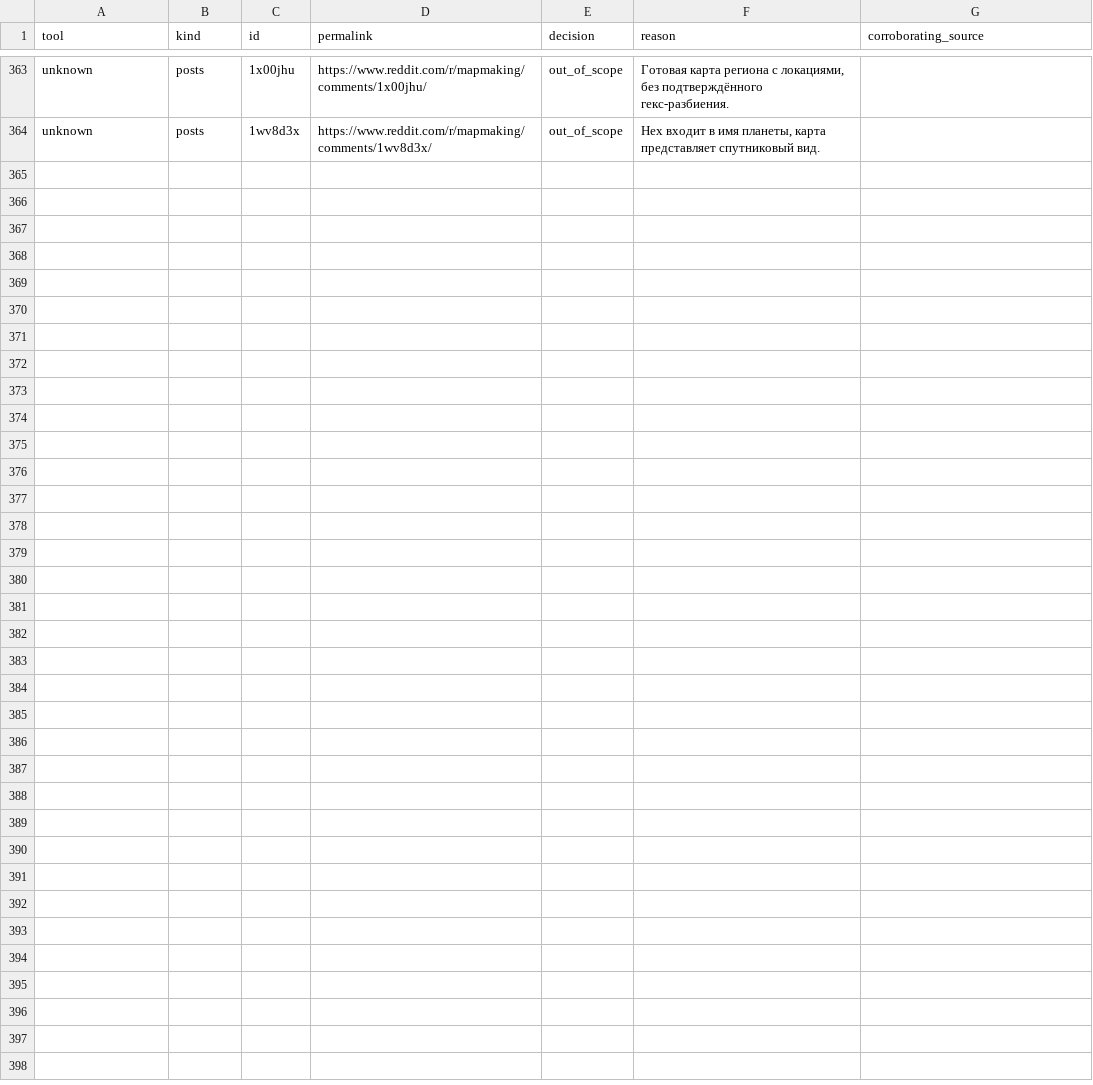
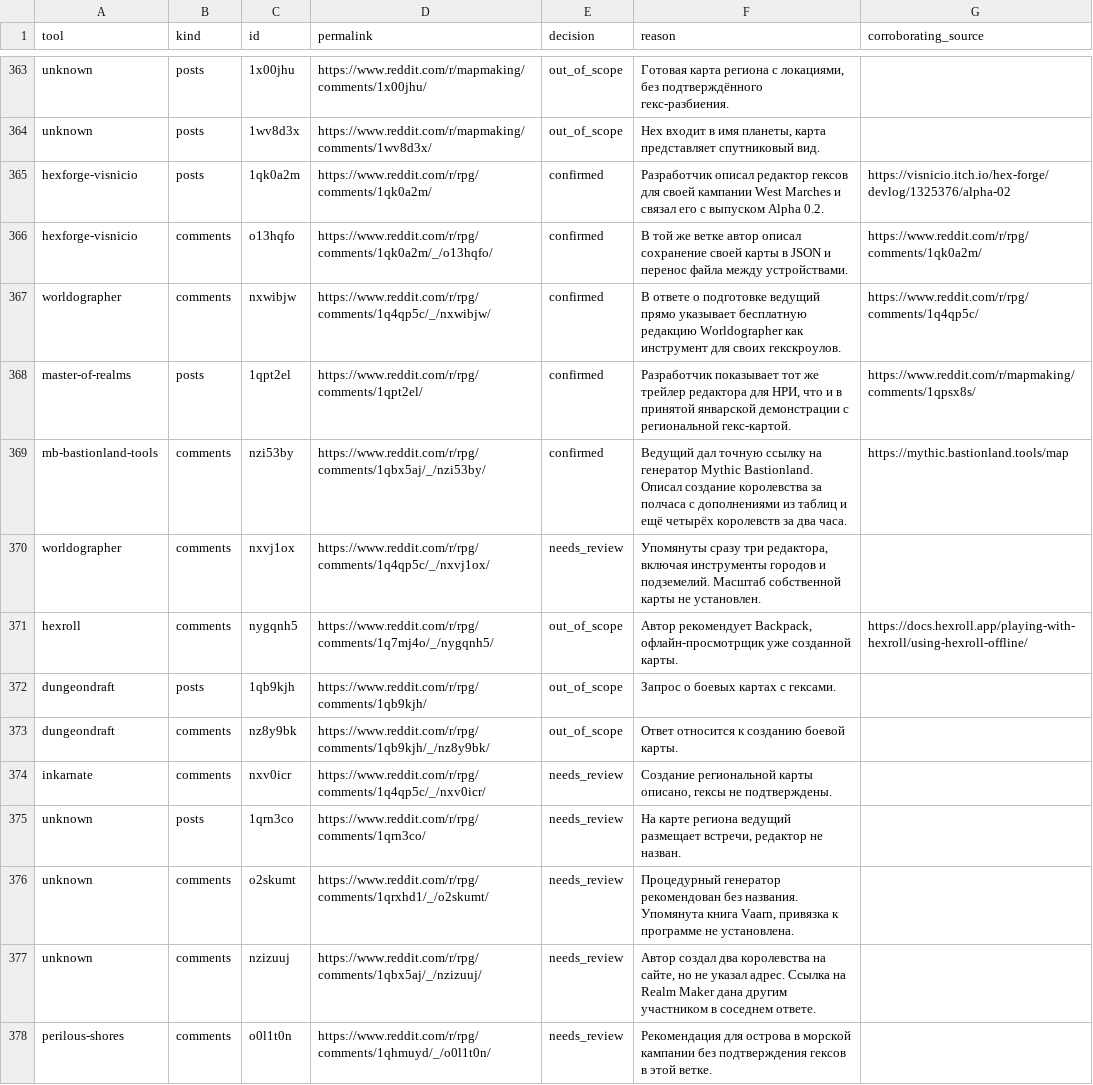
Before and after one commit to YuriyEmelyanov/Hexcrawl, a CSV file: agent-work/research/reddit-map-tools/hex-only/context-review.csv, drawn as a sheet; only a part is shown, gaps mark what is left out.

Commit message:
HX-RSR-001: verify January hex map authors, index 44418 comments and register Vaarn region module

```diff
--- a/agent-work/research/reddit-map-tools/hex-only/context-review.csv
+++ b/agent-work/research/reddit-map-tools/hex-only/context-review.csv
@@ -364 +364,15 @@ unknown,posts,1x00jhu,https://www.reddit.com/r/mapmaking/comments/1x00jhu/,out_o
 unknown,posts,1wv8d3x,https://www.reddit.com/r/mapmaking/comments/1wv8d3x/,out_of_scope,"Hex входит в имя планеты, карта представляет спутниковый вид.",
+hexforge-visnicio,posts,1qk0a2m,https://www.reddit.com/r/rpg/comments/1qk0a2m/,confirmed,Разработчик описал редактор гексов для своей кампании West Marches и связал его с выпуском Alpha 0.2.,https://visnicio.itch.io/hex-forge/devlog/1325376/alpha-02
+hexforge-visnicio,comments,o13hqfo,https://www.reddit.com/r/rpg/comments/1qk0a2m/_/o13hqfo/,confirmed,В той же ветке автор описал сохранение своей карты в JSON и перенос файла между устройствами.,https://www.reddit.com/r/rpg/comments/1qk0a2m/
+worldographer,comments,nxwibjw,https://www.reddit.com/r/rpg/comments/1q4qp5c/_/nxwibjw/,confirmed,В ответе о подготовке ведущий прямо указывает бесплатную редакцию Worldographer как инструмент для своих гекскроулов.,https://www.reddit.com/r/rpg/comments/1q4qp5c/
+master-of-realms,posts,1qpt2el,https://www.reddit.com/r/rpg/comments/1qpt2el/,confirmed,"Разработчик показывает тот же трейлер редактора для НРИ, что и в принятой январской демонстрации с региональной гекс-картой.",https://www.reddit.com/r/mapmaking/comments/1qpsx8s/
+mb-bastionland-tools,comments,nzi53by,https://www.reddit.com/r/rpg/comments/1qbx5aj/_/nzi53by/,confirmed,Ведущий дал точную ссылку на генератор Mythic Bastionland. Описал создание королевства за полчаса с дополнениями из таблиц и ещё четырёх королевств за два часа.,https://mythic.bastionland.tools/map
+worldographer,comments,nxvj1ox,https://www.reddit.com/r/rpg/comments/1q4qp5c/_/nxvj1ox/,needs_review,"Упомянуты сразу три редактора, включая инструменты городов и подземелий. Масштаб собственной карты не установлен.",
+hexroll,comments,nygqnh5,https://www.reddit.com/r/rpg/comments/1q7mj4o/_/nygqnh5/,out_of_scope,"Автор рекомендует Backpack, офлайн-просмотрщик уже созданной карты.",https://docs.hexroll.app/playing-with-hexroll/using-hexroll-offline/
+dungeondraft,posts,1qb9kjh,https://www.reddit.com/r/rpg/comments/1qb9kjh/,out_of_scope,Запрос о боевых картах с гексами.,
+dungeondraft,comments,nz8y9bk,https://www.reddit.com/r/rpg/comments/1qb9kjh/_/nz8y9bk/,out_of_scope,Ответ относится к созданию боевой карты.,
+inkarnate,comments,nxv0icr,https://www.reddit.com/r/rpg/comments/1q4qp5c/_/nxv0icr/,needs_review,"Создание региональной карты описано, гексы не подтверждены.",
+unknown,posts,1qrn3co,https://www.reddit.com/r/rpg/comments/1qrn3co/,needs_review,"На карте региона ведущий размещает встречи, редактор не назван.",
+unknown,comments,o2skumt,https://www.reddit.com/r/rpg/comments/1qrxhd1/_/o2skumt/,needs_review,"Процедурный генератор рекомендован без названия. Упомянута книга Vaarn, привязка к программе не установлена.",
+unknown,comments,nzizuuj,https://www.reddit.com/r/rpg/comments/1qbx5aj/_/nzizuuj/,needs_review,"Автор создал два королевства на сайте, но не указал адрес. Ссылка на Realm Maker дана другим участником в соседнем ответе.",
+perilous-shores,comments,o0l1t0n,https://www.reddit.com/r/rpg/comments/1qhmuyd/_/o0l1t0n/,needs_review,Рекомендация для острова в морской кампании без подтверждения гексов в этой ветке.,
```
Also changed, not shown: agent-work/research/reddit-map-tools/evidence.csv, agent-work/research/reddit-map-tools/hex-only/evidence.csv, 16 other files.
